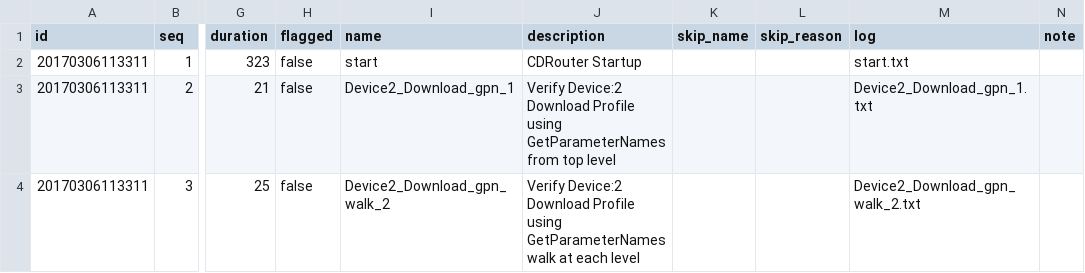
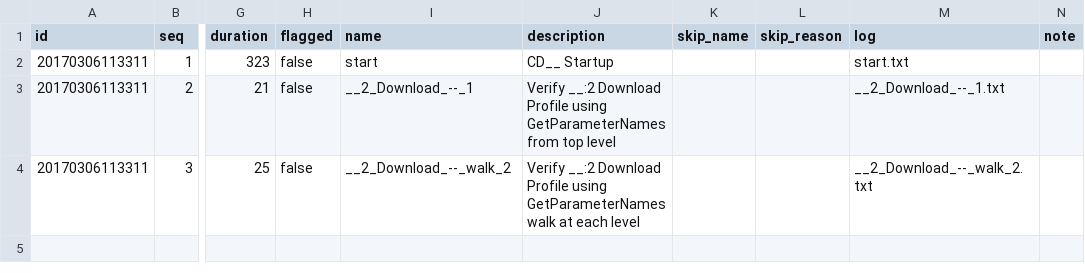
Before and after one commit to hmanikkothu/CSVDataScrub-NodeJS, a CSV file: input-test.csv, drawn as a sheet; only a part is shown, gaps mark what is left out; the diff names each change by its address in the sheet, - before the commit and + after, or states it on an @@ line.

Commit message:
test data

```diff
--- a/input-test.csv
+++ b/input-test.csv
-J2 (description): CDRouter Startup
+J2 (description): CD__ Startup
-I3 (name): Device2_Download_gpn_1
+I3 (name): __2_Download_--_1
-J3 (description): Verify Device:2 Download Profile…
+J3 (description): Verify __:2 Download Profile…
-M3 (log): Device2_Download_gpn_1.txt
+M3 (log): __2_Download_--_1.txt
-I4 (name): Device2_Download_gpn_walk_2
+I4 (name): __2_Download_--_walk_2
-J4 (description): Verify Device:2 Download Profile…
+J4 (description): Verify __:2 Download Profile…
-M4 (log): Device2_Download_gpn_walk_2.txt
+M4 (log): __2_Download_--_walk_2.txt
```
